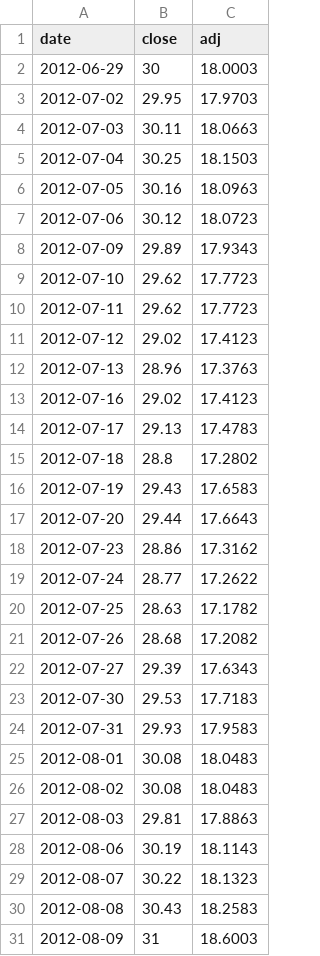
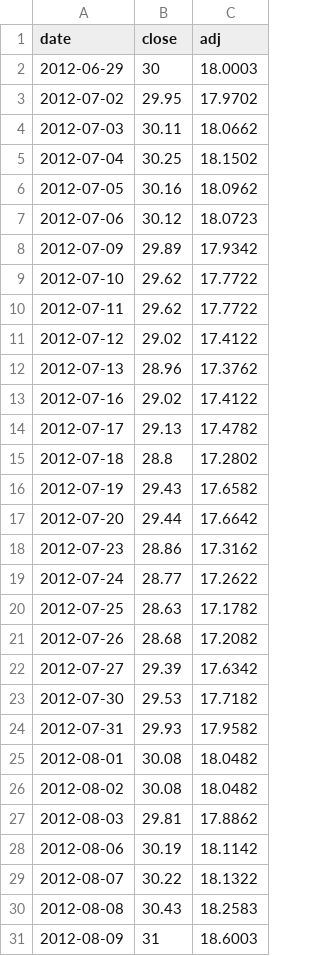
Before and after one commit to htnvt241/etf-tools, a CSV file: data/006208.csv, drawn as a sheet; only a part is shown; the diff covers the shown part only.

```diff
--- a/data/006208.csv
+++ b/data/006208.csv
@@ -2,17 +2,17 @@ date,close,adj
 2012-06-29,30,18.0003
-2012-07-02,29.95,17.9703
-2012-07-03,30.11,18.0663
-2012-07-04,30.25,18.1503
-2012-07-05,30.16,18.0963
+2012-07-02,29.95,17.9702
+2012-07-03,30.11,18.0662
+2012-07-04,30.25,18.1502
+2012-07-05,30.16,18.0962
 2012-07-06,30.12,18.0723
-2012-07-09,29.89,17.9343
-2012-07-10,29.62,17.7723
-2012-07-11,29.62,17.7723
-2012-07-12,29.02,17.4123
-2012-07-13,28.96,17.3763
-2012-07-16,29.02,17.4123
-2012-07-17,29.13,17.4783
+2012-07-09,29.89,17.9342
+2012-07-10,29.62,17.7722
+2012-07-11,29.62,17.7722
+2012-07-12,29.02,17.4122
+2012-07-13,28.96,17.3762
+2012-07-16,29.02,17.4122
+2012-07-17,29.13,17.4782
 2012-07-18,28.8,17.2802
-2012-07-19,29.43,17.6583
-2012-07-20,29.44,17.6643
+2012-07-19,29.43,17.6582
+2012-07-20,29.44,17.6642
 2012-07-23,28.86,17.3162
@@ -21,10 +21,10 @@ date,close,adj
 2012-07-26,28.68,17.2082
-2012-07-27,29.39,17.6343
-2012-07-30,29.53,17.7183
-2012-07-31,29.93,17.9583
-2012-08-01,30.08,18.0483
-2012-08-02,30.08,18.0483
-2012-08-03,29.81,17.8863
-2012-08-06,30.19,18.1143
-2012-08-07,30.22,18.1323
+2012-07-27,29.39,17.6342
+2012-07-30,29.53,17.7182
+2012-07-31,29.93,17.9582
+2012-08-01,30.08,18.0482
+2012-08-02,30.08,18.0482
+2012-08-03,29.81,17.8862
+2012-08-06,30.19,18.1142
+2012-08-07,30.22,18.1322
 2012-08-08,30.43,18.2583
```
Also changed, not shown: 158 edited cells elsewhere in this file, data/BND.csv, data/QLD.csv, 5 other files.
